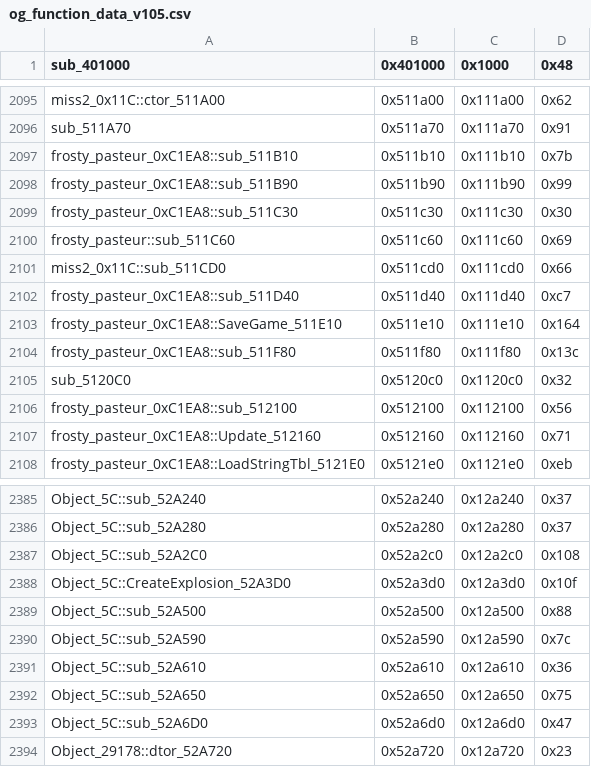
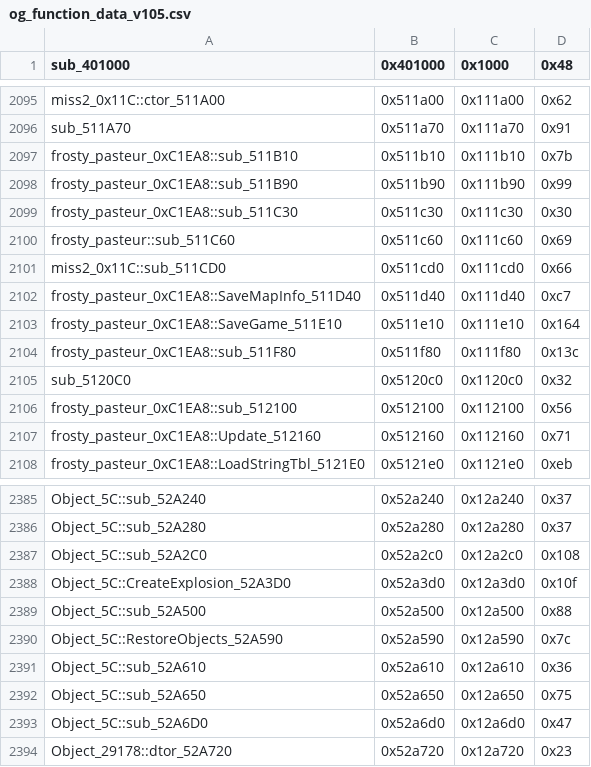
Before and after one commit to CriminalRETeam/gta2_re, a CSV file: Scripts/bin_comp/og_function_data_v105.csv, drawn as a sheet; only a part is shown, gaps mark what is left out.

Commit message:
match rosty_pasteur_0xC1EA8::SaveMapInfo_511D40

```diff
--- a/Scripts/bin_comp/og_function_data_v105.csv
+++ b/Scripts/bin_comp/og_function_data_v105.csv
@@ -2101,3 +2101,3 @@ frosty_pasteur::sub_511C60,0x511c60,0x111c60,0x69
 miss2_0x11C::sub_511CD0,0x511cd0,0x111cd0,0x66
-frosty_pasteur_0xC1EA8::sub_511D40,0x511d40,0x111d40,0xc7
+frosty_pasteur_0xC1EA8::SaveMapInfo_511D40,0x511d40,0x111d40,0xc7
 frosty_pasteur_0xC1EA8::SaveGame_511E10,0x511e10,0x111e10,0x164
@@ -2389,3 +2389,3 @@ Object_5C::CreateExplosion_52A3D0,0x52a3d0,0x12a3d0,0x10f
 Object_5C::sub_52A500,0x52a500,0x12a500,0x88
-Object_5C::sub_52A590,0x52a590,0x12a590,0x7c
+Object_5C::RestoreObjects_52A590,0x52a590,0x12a590,0x7c
 Object_5C::sub_52A610,0x52a610,0x12a610,0x36
```
Also changed, not shown: 5 other files.
